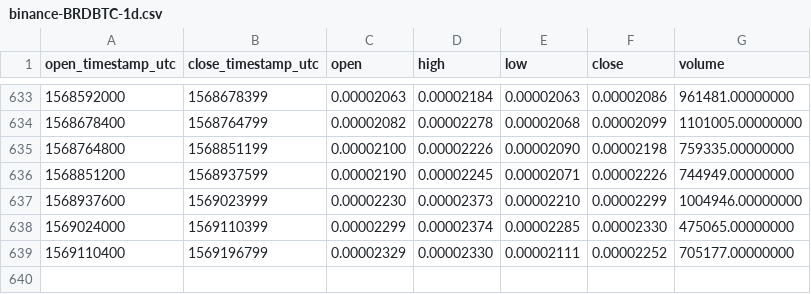
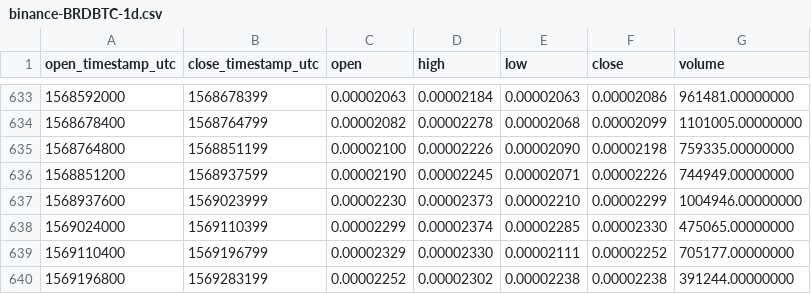
Before and after one commit to cryptobigbro/binance-BRDBTC, a CSV file: binance-BRDBTC-1d.csv, drawn as a sheet; only a part is shown, gaps mark what is left out.

Commit message:
Update OHLCV data.

```diff
--- a/binance-BRDBTC-1d.csv
+++ b/binance-BRDBTC-1d.csv
@@ -639 +639,2 @@ open_timestamp_utc,close_timestamp_utc,open,high,low,close,volume
 1569110400,1569196799,0.00002329,0.00002330,0.00002111,0.00002252,705177.00000000
+1569196800,1569283199,0.00002252,0.00002302,0.00002238,0.00002238,391244.00000000
```
Also changed, not shown: 1 other file.
